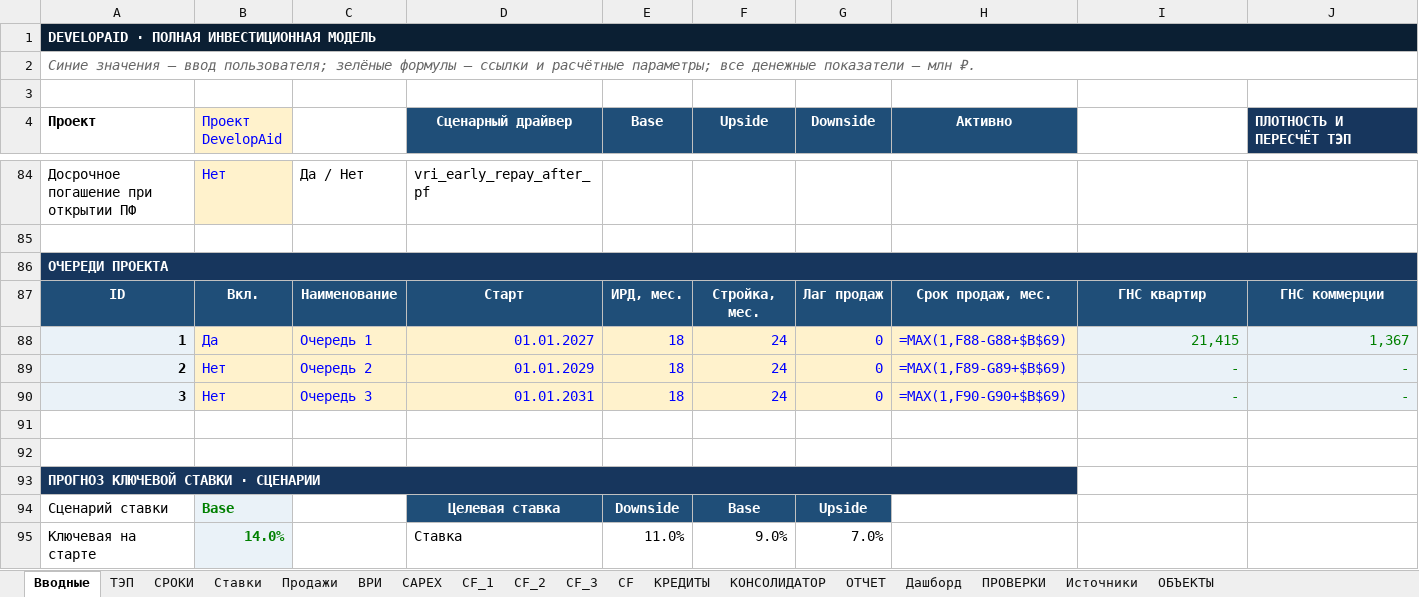
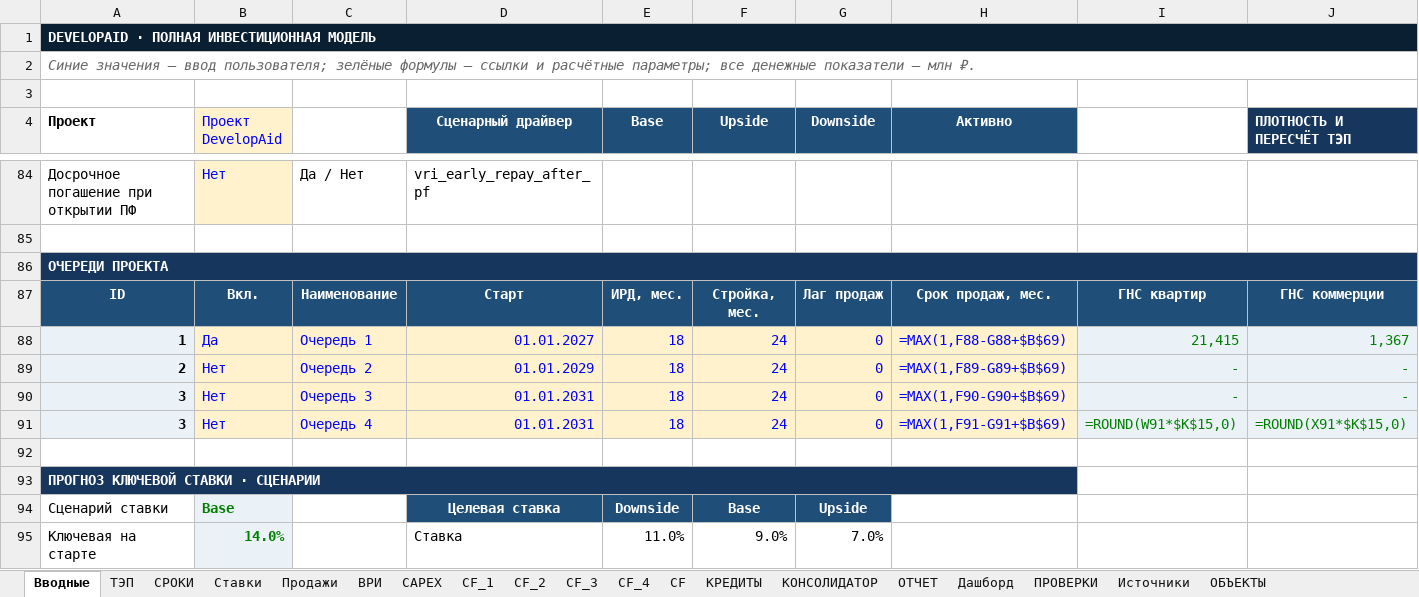
Before and after one commit to warstyle-plato/plato, an Excel workbook: templates/DevelopAid_model_v4.xlsx, sheet Вводные, drawn as a sheet; only a part is shown, gaps mark what is left out; values as stored, in another font and other column widths than the file's, no borders; formulas without a stored value are shown as written; rows hold the shown columns only; the diff covers the shown part only; the diff names each change by its address in the sheet, - before the commit and + after, or states it on an @@ line.

```diff
--- a/templates/DevelopAid_model_v4.xlsx (sheet Вводные)
+++ b/templates/DevelopAid_model_v4.xlsx (sheet Вводные)
+sheet tab: CF_4
-row 91: (empty)
+row 91: 3 | Нет | Очередь 4 | 01.01.2031 | 18 | 24 | 0 | =MAX(1,F91-G91+$B$69) | =ROUND(W91*$K$15,0) | =ROUND(X91*$K$15,0)
-A91 fill: none
+A91 fill: #EAF2F8
-B91:H91 fill: none
+B91:H91 fill: #FFF2CC
-I91:J91 fill: none
+I91:J91 fill: #EAF2F8
```
Also changed, not shown: cell formats elsewhere in this sheet, sheet CAPEX, sheet Продажи, sheet ВРИ, sheet ОБЪЕКТЫ, sheet ОТЧЕТ, sheet ПРОВЕРКИ, 4 more sheets, formulas that keep their value, 2 other files.
